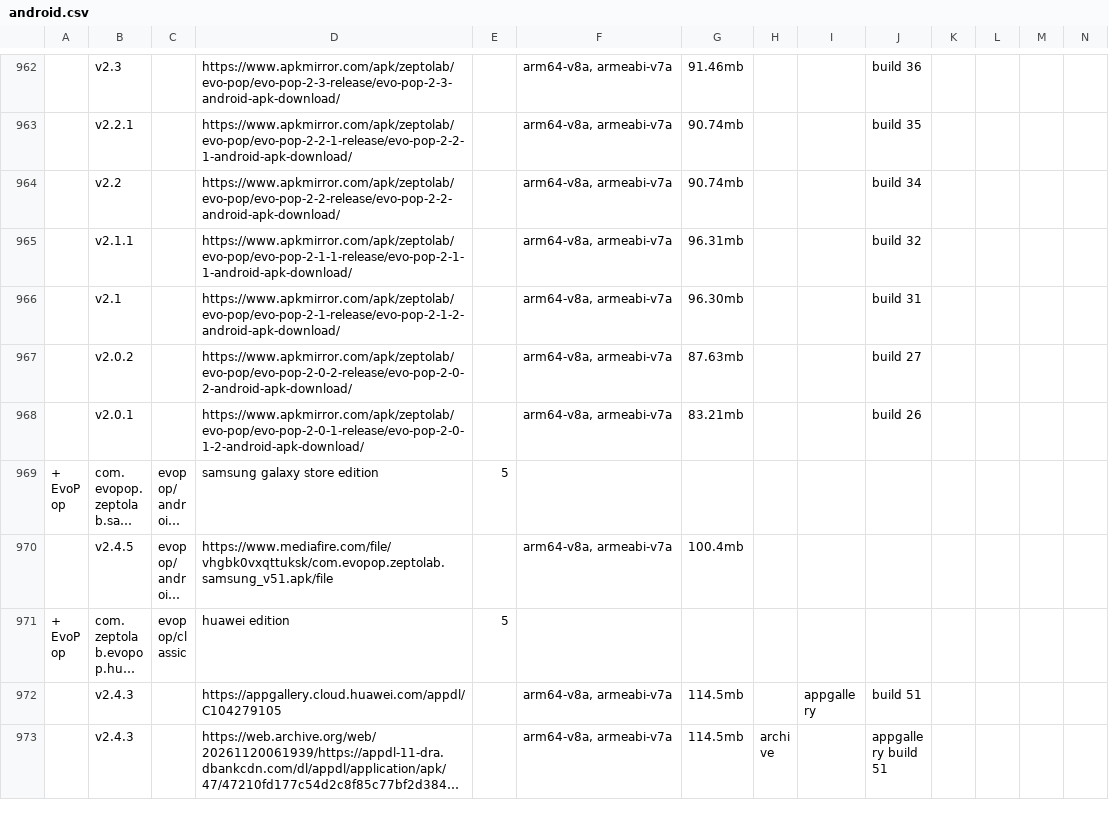
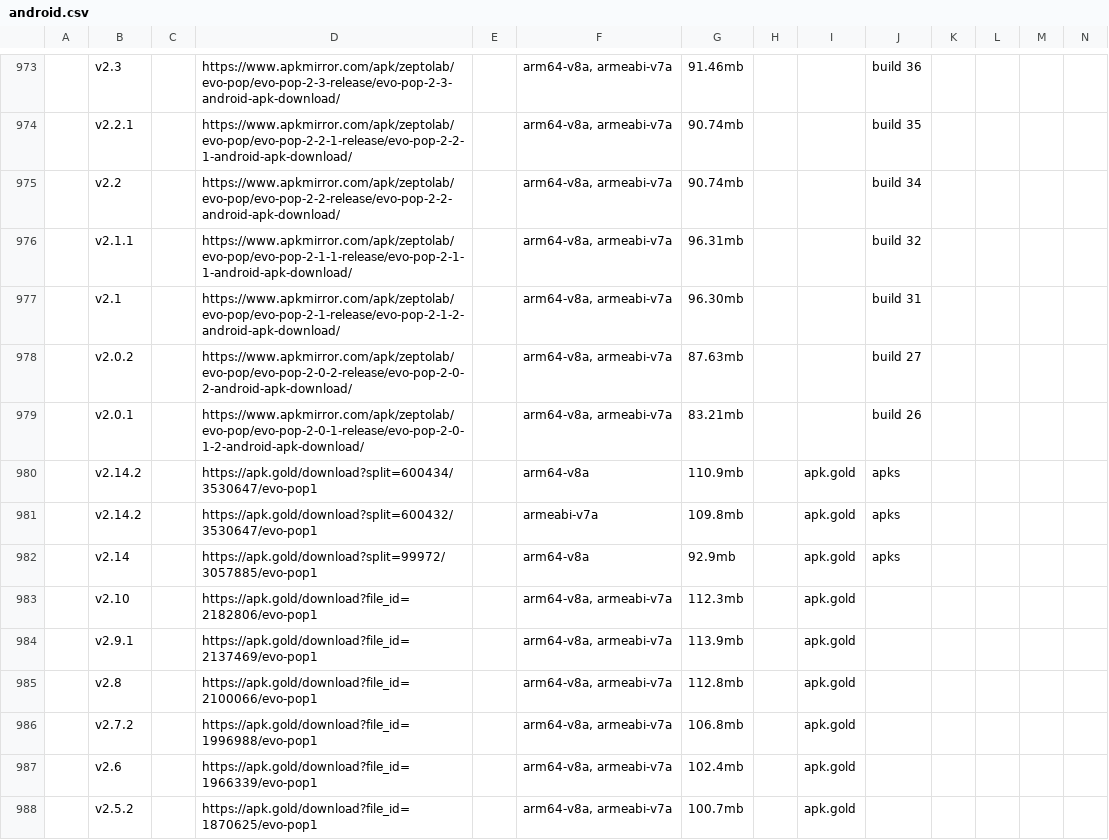
Before and after one commit to sogful/candies.monster, a CSV file: assets/static/data/versions/zeptolab/android.csv, drawn as a sheet; only a part is shown, gaps mark what is left out; the shorter side is filled out with more unchanged rows; long unchanged cells end in …; rows hold the shown columns only; the diff covers the shown part only; the diff names each change by its address in the sheet, - before the commit and + after, or states it on an @@ line.

Commit message:
feat(versions): +28 robotics&evo pop apk.gold links

```diff
--- a/assets/static/data/versions/zeptolab/android.csv
+++ b/assets/static/data/versions/zeptolab/android.csv
+row 980:  | v2.14.2 |  | https://apk.gold/download?split=600434/3530647/evo-pop1 |  | arm64-v8a | 110.9mb |  | apk.gold | apks
+row 981:  | v2.14.2 |  | https://apk.gold/download?split=600432/3530647/evo-pop1 |  | armeabi-v7a | 109.8mb |  | apk.gold | apks
+row 982:  | v2.14 |  | https://apk.gold/download?split=99972/3057885/evo-pop1 |  | arm64-v8a | 92.9mb |  | apk.gold | apks
+row 983:  | v2.10 |  | https://apk.gold/download?file_id=2182806/evo-pop1 |  | arm64-v8a, armeabi-v7a | 112.3mb |  | apk.gold
+row 984:  | v2.9.1 |  | https://apk.gold/download?file_id=2137469/evo-pop1 |  | arm64-v8a, armeabi-v7a | 113.9mb |  | apk.gold
+row 985:  | v2.8 |  | https://apk.gold/download?file_id=2100066/evo-pop1 |  | arm64-v8a, armeabi-v7a | 112.8mb |  | apk.gold
+row 986:  | v2.7.2 |  | https://apk.gold/download?file_id=1996988/evo-pop1 |  | arm64-v8a, armeabi-v7a | 106.8mb |  | apk.gold
+row 987:  | v2.6 |  | https://apk.gold/download?file_id=1966339/evo-pop1 |  | arm64-v8a, armeabi-v7a | 102.4mb |  | apk.gold
+row 988:  | v2.5.2 |  | https://apk.gold/download?file_id=1870625/evo-pop1 |  | arm64-v8a, armeabi-v7a | 100.7mb |  | apk.gold
```
Also changed, not shown: 19 added rows elsewhere in this file.
